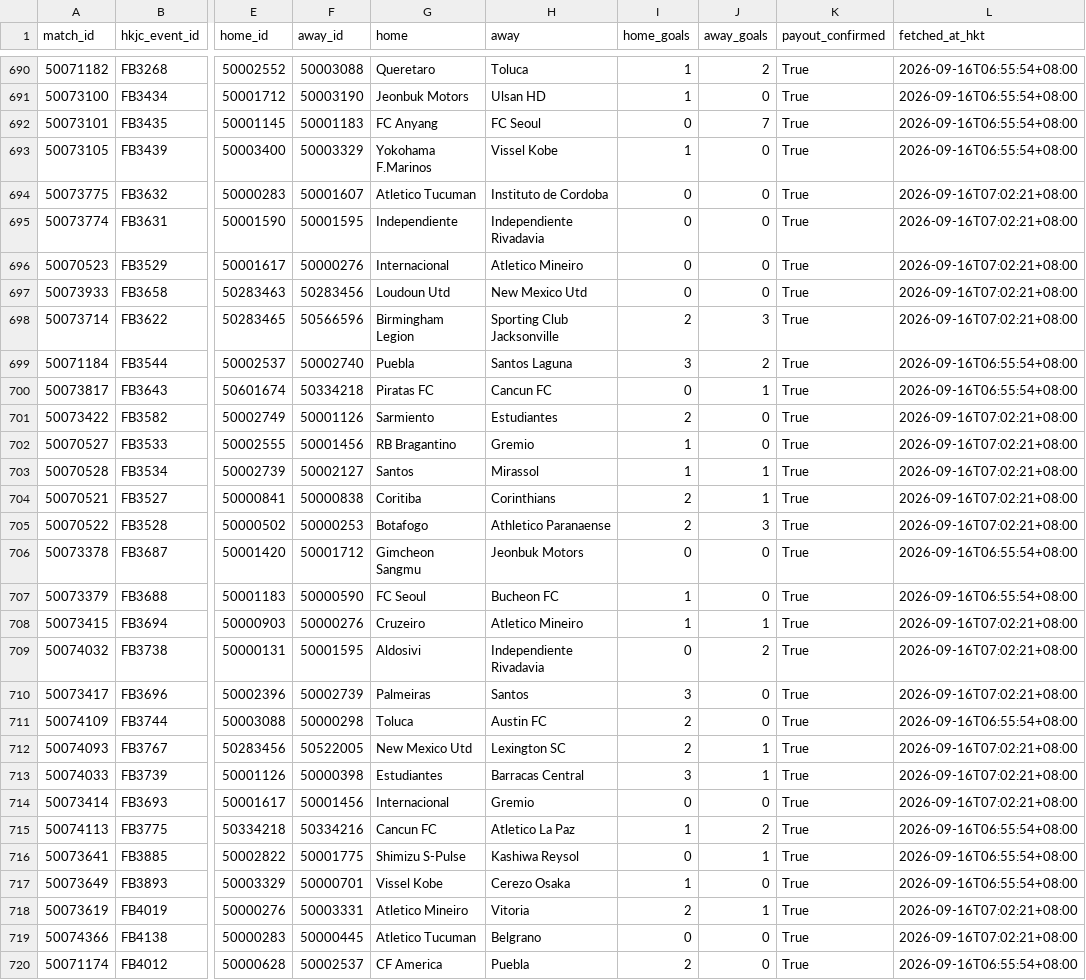
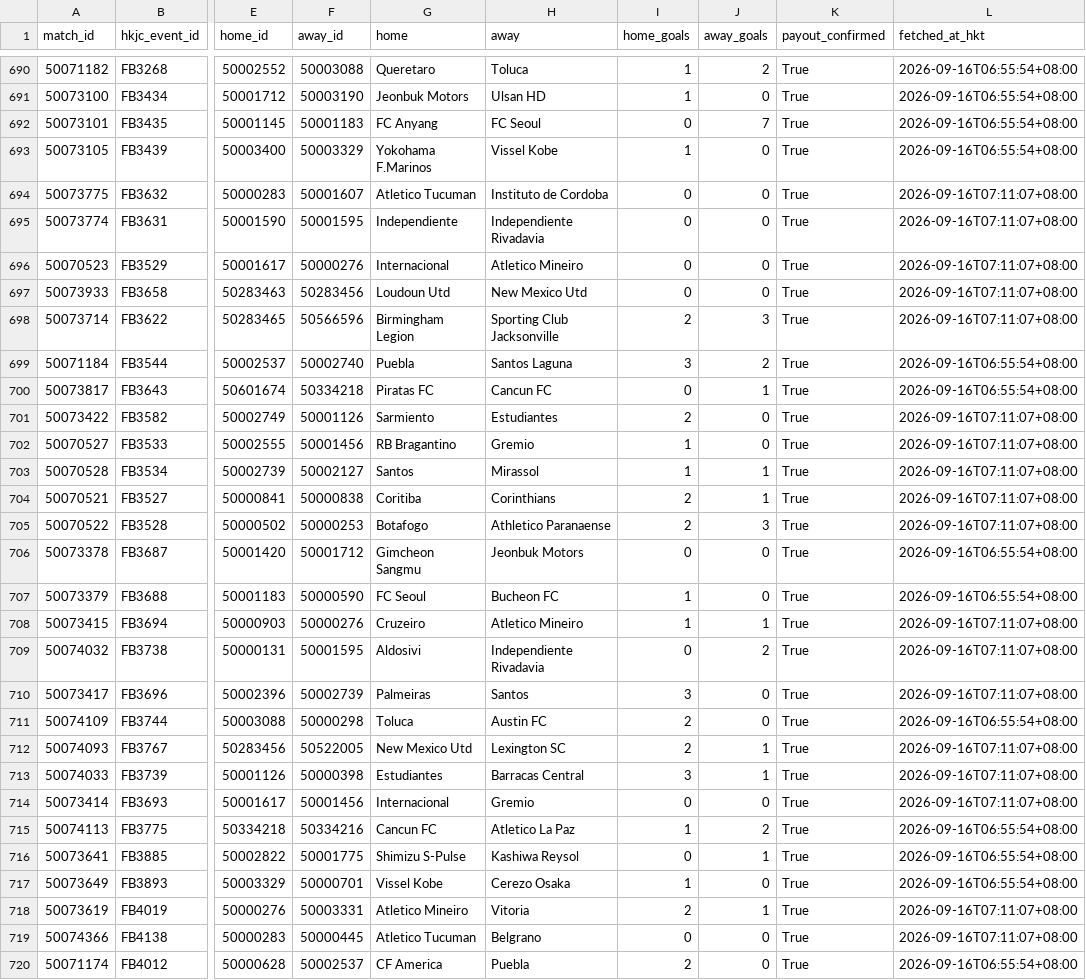
Before and after one commit to sargesticky-code/football-fast-tracker, a CSV file: data/hkjc_history.csv, drawn as a sheet; only a part is shown, gaps mark what is left out; the diff covers the shown part only; the diff names each change by its address in the sheet, - before the commit and + after, or states it on an @@ line.

```diff
--- a/data/hkjc_history.csv
+++ b/data/hkjc_history.csv
-L694:L698 (fetched_at_hkt): 2026-09-16T07:02:21+08:00
+L694:L698 (fetched_at_hkt): 2026-09-16T07:11:07+08:00
-L701:L705 (fetched_at_hkt): 2026-09-16T07:02:21+08:00
+L701:L705 (fetched_at_hkt): 2026-09-16T07:11:07+08:00
-L708:L710 (fetched_at_hkt): 2026-09-16T07:02:21+08:00
+L708:L710 (fetched_at_hkt): 2026-09-16T07:11:07+08:00
-L712:L714 (fetched_at_hkt): 2026-09-16T07:02:21+08:00
+L712:L714 (fetched_at_hkt): 2026-09-16T07:11:07+08:00
-L718:L719 (fetched_at_hkt): 2026-09-16T07:02:21+08:00
+L718:L719 (fetched_at_hkt): 2026-09-16T07:11:07+08:00
```
Also changed, not shown: 74 edited cells elsewhere in this file, data/form_current.csv, data/hkjc_current_teams.csv, 2 other files.
